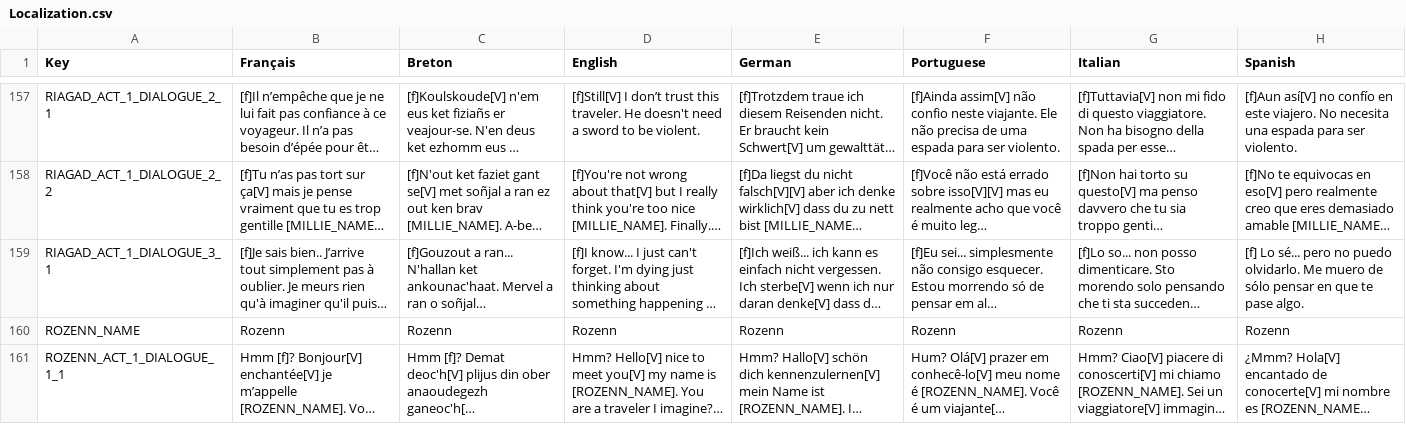
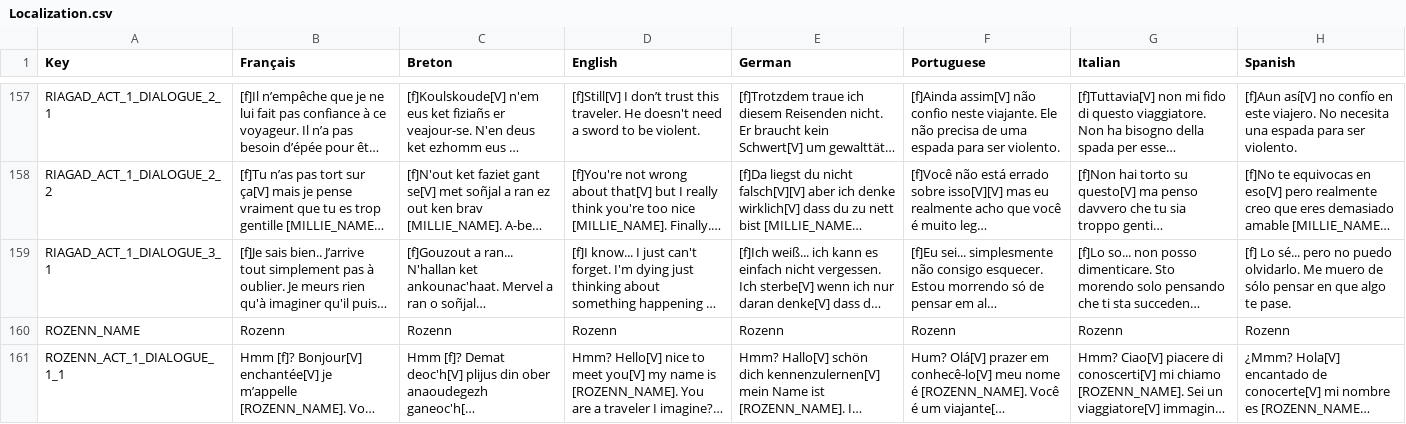
Before and after one commit to Polissages-de-Couilles/Reflets-Oublies, a CSV file: Assets/Resources/Localization.csv, drawn as a sheet; only a part is shown, gaps mark what is left out; long unchanged cells end in …; the diff names each change by its address in the sheet, - before the commit and + after, or states it on an @@ line.

```diff
--- a/Assets/Resources/Localization.csv
+++ b/Assets/Resources/Localization.csv
-H159 (Spanish): …en que te pase algo.
+H159 (Spanish): …en que algo te pase.
```
Also changed, not shown: 9 other files.
